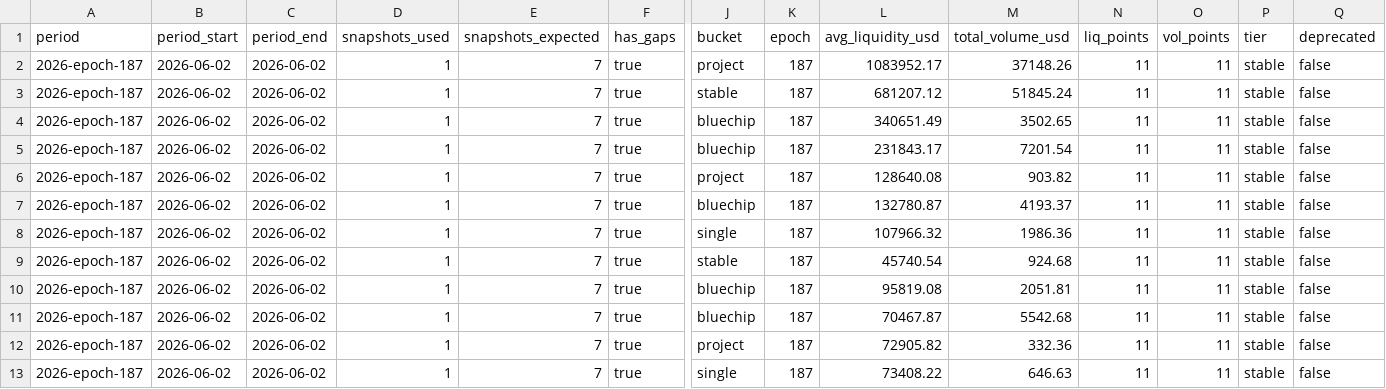
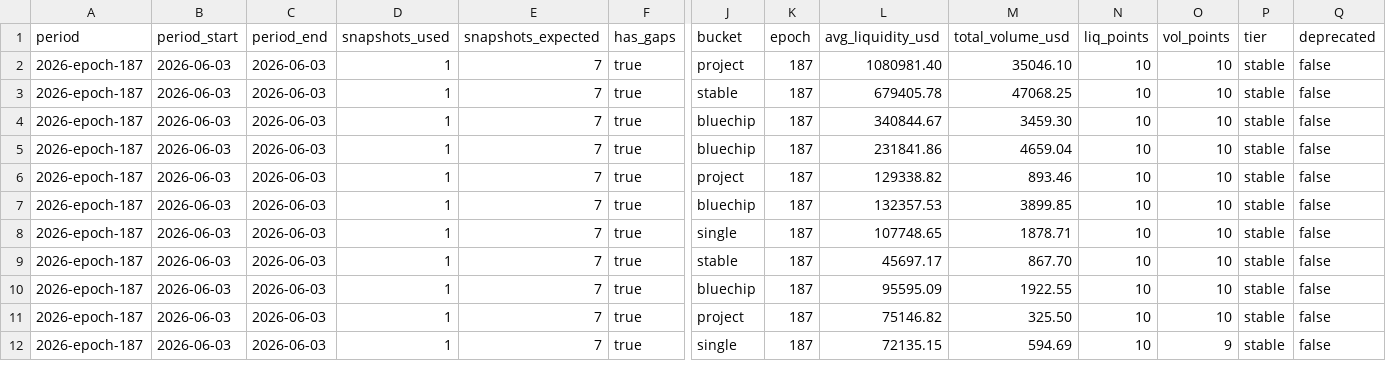
Before and after one commit to defipatriot/astroport-pool-data_2026, a CSV file: data/weekly-avg/2026-epoch-187.csv, drawn as a sheet; only a part is shown, gaps mark what is left out; removed rows and columns are numbered as before the commit, all else as after; rows hold the shown columns only; the diff covers the shown part only; the diff names each change by its address in the sheet, - before the commit and + after, or states it on an @@ line.

Commit message:
📊 Astroport weekly accumulating — epoch 187

```diff
--- a/data/weekly-avg/2026-epoch-187.csv
+++ b/data/weekly-avg/2026-epoch-187.csv
-B2:B10 (period_start): 2026-06-02
+B2:B10 (period_start): 2026-06-03
-C2:C10 (period_end): 2026-06-02
+C2:C10 (period_end): 2026-06-03
-L2 (avg_liquidity_usd): 1083952.17
+L2 (avg_liquidity_usd): 1080981.40
-M2 (total_volume_usd): 37148.26
+M2 (total_volume_usd): 35046.10
-N2:N10 (liq_points): 11
+N2:N10 (liq_points): 10
-O2:O10 (vol_points): 11
+O2:O10 (vol_points): 10
-L3 (avg_liquidity_usd): 681207.12
+L3 (avg_liquidity_usd): 679405.78
-M3 (total_volume_usd): 51845.24
+M3 (total_volume_usd): 47068.25
-L4 (avg_liquidity_usd): 340651.49
+L4 (avg_liquidity_usd): 340844.67
-M4 (total_volume_usd): 3502.65
+M4 (total_volume_usd): 3459.30
-L5 (avg_liquidity_usd): 231843.17
+L5 (avg_liquidity_usd): 231841.86
-M5 (total_volume_usd): 7201.54
+M5 (total_volume_usd): 4659.04
-L6 (avg_liquidity_usd): 128640.08
+L6 (avg_liquidity_usd): 129338.82
-M6 (total_volume_usd): 903.82
+M6 (total_volume_usd): 893.46
-L7 (avg_liquidity_usd): 132780.87
+L7 (avg_liquidity_usd): 132357.53
-M7 (total_volume_usd): 4193.37
+M7 (total_volume_usd): 3899.85
-L8 (avg_liquidity_usd): 107966.32
+L8 (avg_liquidity_usd): 107748.65
-M8 (total_volume_usd): 1986.36
+M8 (total_volume_usd): 1878.71
-L9 (avg_liquidity_usd): 45740.54
+L9 (avg_liquidity_usd): 45697.17
-M9 (total_volume_usd): 924.68
+M9 (total_volume_usd): 867.70
-L10 (avg_liquidity_usd): 95819.08
+L10 (avg_liquidity_usd): 95595.09
-M10 (total_volume_usd): 2051.81
+M10 (total_volume_usd): 1922.55
-row 11: 2026-epoch-187 | 2026-06-02 | 2026-06-02 | 1 | 7 | true | bluechip | 187 | 70467.87 | 5542.68 | 11 | 11 | stable | false
-B11:B12 (period_start): 2026-06-02
+B11:B12 (period_start): 2026-06-03
-C11:C12 (period_end): 2026-06-02
+C11:C12 (period_end): 2026-06-03
-L11 (avg_liquidity_usd): 72905.82
+L11 (avg_liquidity_usd): 75146.82
-M11 (total_volume_usd): 332.36
+M11 (total_volume_usd): 325.50
-N11:N12 (liq_points): 11
+N11:N12 (liq_points): 10
-O11 (vol_points): 11
+O11 (vol_points): 10
-L12 (avg_liquidity_usd): 73408.22
+L12 (avg_liquidity_usd): 72135.15
-M12 (total_volume_usd): 646.63
+M12 (total_volume_usd): 594.69
-O12 (vol_points): 11
+O12 (vol_points): 9
```
Also changed, not shown: 1 added row and 98 edited cells elsewhere in this file.
